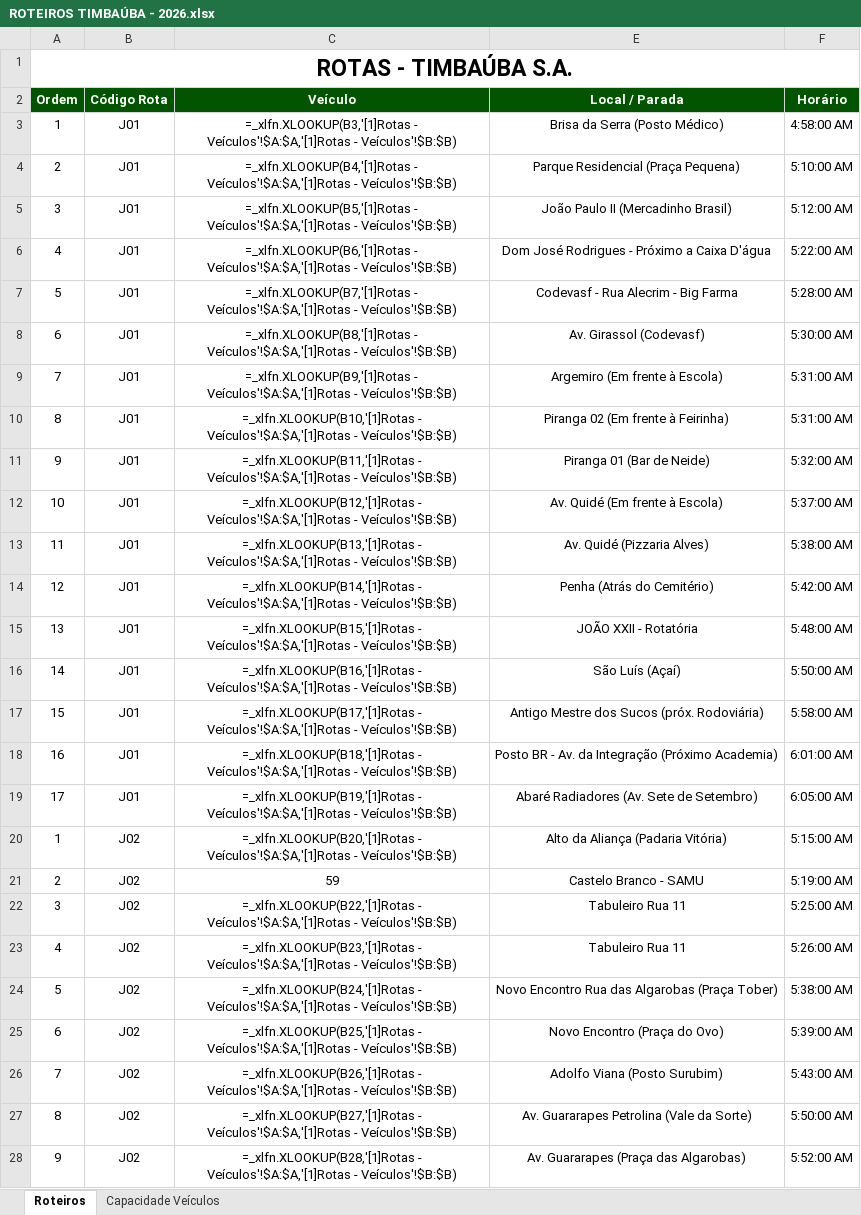
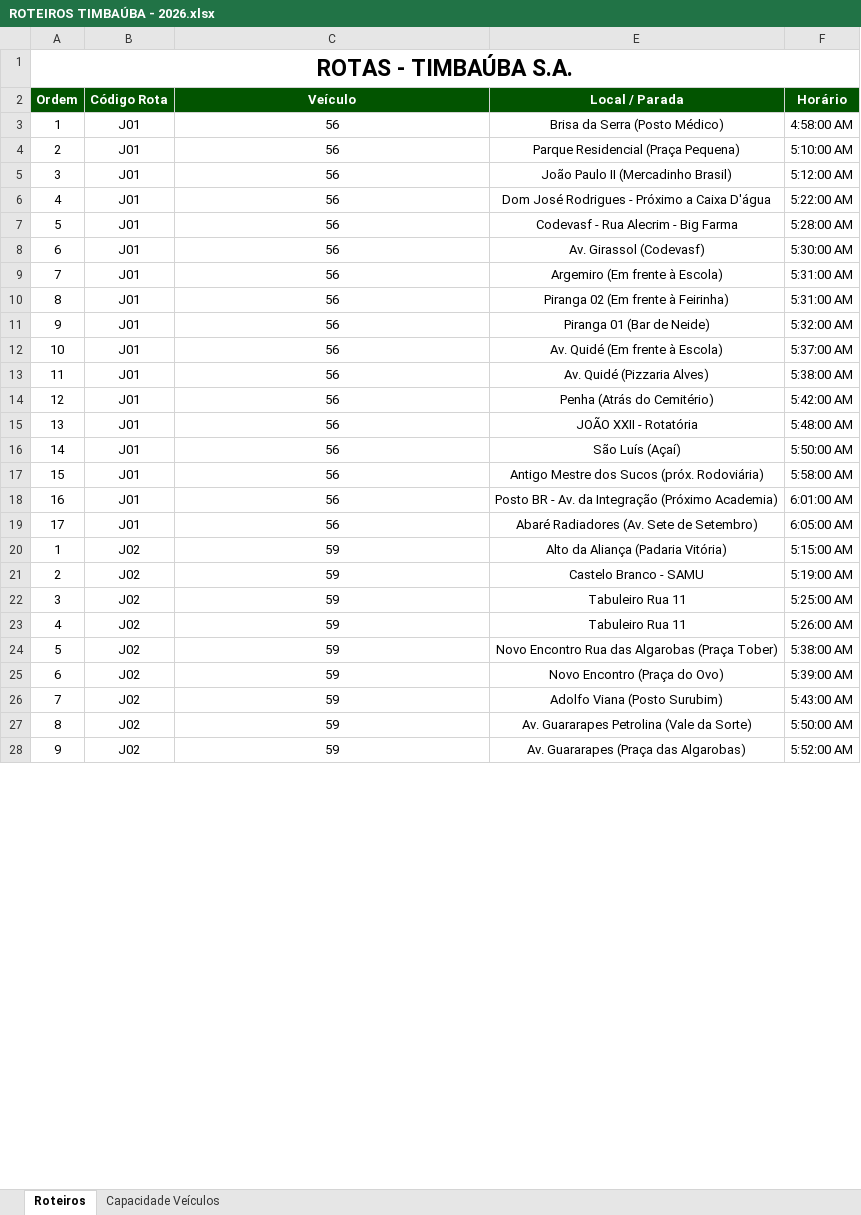
Before and after one commit to tropicaltransportes/tropical-timbauba-ocupacao, an Excel workbook: base/ROTEIROS TIMBAÚBA - 2026.xlsx, sheet Roteiros, drawn as a sheet; only a part is shown; values as stored, in another font and other column widths than the file's, no borders; formulas are shown in place of their values; the diff covers the shown part only; the diff names each change by its address in the sheet, - before the commit and + after, or states it on an @@ line.

Commit message:
Update ROTEIROS TIMBAÚBA - 2026.xlsx

```diff
--- a/base/ROTEIROS TIMBAÚBA - 2026.xlsx (sheet Roteiros)
+++ b/base/ROTEIROS TIMBAÚBA - 2026.xlsx (sheet Roteiros)
-C3 (Veículo): =_xlfn.XLOOKUP(B3,'[1]Rotas - Veículos'!$A:$A,'[1]Rotas - Veículos'!$B:$B)
+C3 (Veículo): 56
-C4 (Veículo): =_xlfn.XLOOKUP(B4,'[1]Rotas - Veículos'!$A:$A,'[1]Rotas - Veículos'!$B:$B)
+C4 (Veículo): 56
-C5 (Veículo): =_xlfn.XLOOKUP(B5,'[1]Rotas - Veículos'!$A:$A,'[1]Rotas - Veículos'!$B:$B)
+C5 (Veículo): 56
-C6 (Veículo): =_xlfn.XLOOKUP(B6,'[1]Rotas - Veículos'!$A:$A,'[1]Rotas - Veículos'!$B:$B)
+C6 (Veículo): 56
-C7 (Veículo): =_xlfn.XLOOKUP(B7,'[1]Rotas - Veículos'!$A:$A,'[1]Rotas - Veículos'!$B:$B)
+C7 (Veículo): 56
-C8 (Veículo): =_xlfn.XLOOKUP(B8,'[1]Rotas - Veículos'!$A:$A,'[1]Rotas - Veículos'!$B:$B)
+C8 (Veículo): 56
-C9 (Veículo): =_xlfn.XLOOKUP(B9,'[1]Rotas - Veículos'!$A:$A,'[1]Rotas - Veículos'!$B:$B)
+C9 (Veículo): 56
-C10 (Veículo): =_xlfn.XLOOKUP(B10,'[1]Rotas - Veículos'!$A:$A,'[1]Rotas - Veículos'!$B:$B)
+C10 (Veículo): 56
-C11 (Veículo): =_xlfn.XLOOKUP(B11,'[1]Rotas - Veículos'!$A:$A,'[1]Rotas - Veículos'!$B:$B)
+C11 (Veículo): 56
-C12 (Veículo): =_xlfn.XLOOKUP(B12,'[1]Rotas - Veículos'!$A:$A,'[1]Rotas - Veículos'!$B:$B)
+C12 (Veículo): 56
-C13 (Veículo): =_xlfn.XLOOKUP(B13,'[1]Rotas - Veículos'!$A:$A,'[1]Rotas - Veículos'!$B:$B)
+C13 (Veículo): 56
-C14 (Veículo): =_xlfn.XLOOKUP(B14,'[1]Rotas - Veículos'!$A:$A,'[1]Rotas - Veículos'!$B:$B)
+C14 (Veículo): 56
-C15 (Veículo): =_xlfn.XLOOKUP(B15,'[1]Rotas - Veículos'!$A:$A,'[1]Rotas - Veículos'!$B:$B)
+C15 (Veículo): 56
-C16 (Veículo): =_xlfn.XLOOKUP(B16,'[1]Rotas - Veículos'!$A:$A,'[1]Rotas - Veículos'!$B:$B)
+C16 (Veículo): 56
-C17 (Veículo): =_xlfn.XLOOKUP(B17,'[1]Rotas - Veículos'!$A:$A,'[1]Rotas - Veículos'!$B:$B)
+C17 (Veículo): 56
-C18 (Veículo): =_xlfn.XLOOKUP(B18,'[1]Rotas - Veículos'!$A:$A,'[1]Rotas - Veículos'!$B:$B)
+C18 (Veículo): 56
-C19 (Veículo): =_xlfn.XLOOKUP(B19,'[1]Rotas - Veículos'!$A:$A,'[1]Rotas - Veículos'!$B:$B)
+C19 (Veículo): 56
-C20 (Veículo): =_xlfn.XLOOKUP(B20,'[1]Rotas - Veículos'!$A:$A,'[1]Rotas - Veículos'!$B:$B)
+C20 (Veículo): 59
-C22 (Veículo): =_xlfn.XLOOKUP(B22,'[1]Rotas - Veículos'!$A:$A,'[1]Rotas - Veículos'!$B:$B)
+C22 (Veículo): 59
-C23 (Veículo): =_xlfn.XLOOKUP(B23,'[1]Rotas - Veículos'!$A:$A,'[1]Rotas - Veículos'!$B:$B)
+C23 (Veículo): 59
-C24 (Veículo): =_xlfn.XLOOKUP(B24,'[1]Rotas - Veículos'!$A:$A,'[1]Rotas - Veículos'!$B:$B)
+C24 (Veículo): 59
-C25 (Veículo): =_xlfn.XLOOKUP(B25,'[1]Rotas - Veículos'!$A:$A,'[1]Rotas - Veículos'!$B:$B)
+C25 (Veículo): 59
-C26 (Veículo): =_xlfn.XLOOKUP(B26,'[1]Rotas - Veículos'!$A:$A,'[1]Rotas - Veículos'!$B:$B)
+C26 (Veículo): 59
-C27 (Veículo): =_xlfn.XLOOKUP(B27,'[1]Rotas - Veículos'!$A:$A,'[1]Rotas - Veículos'!$B:$B)
+C27 (Veículo): 59
-C28 (Veículo): =_xlfn.XLOOKUP(B28,'[1]Rotas - Veículos'!$A:$A,'[1]Rotas - Veículos'!$B:$B)
+C28 (Veículo): 59
```
Also changed, not shown: 83 edited cells elsewhere in this sheet.
